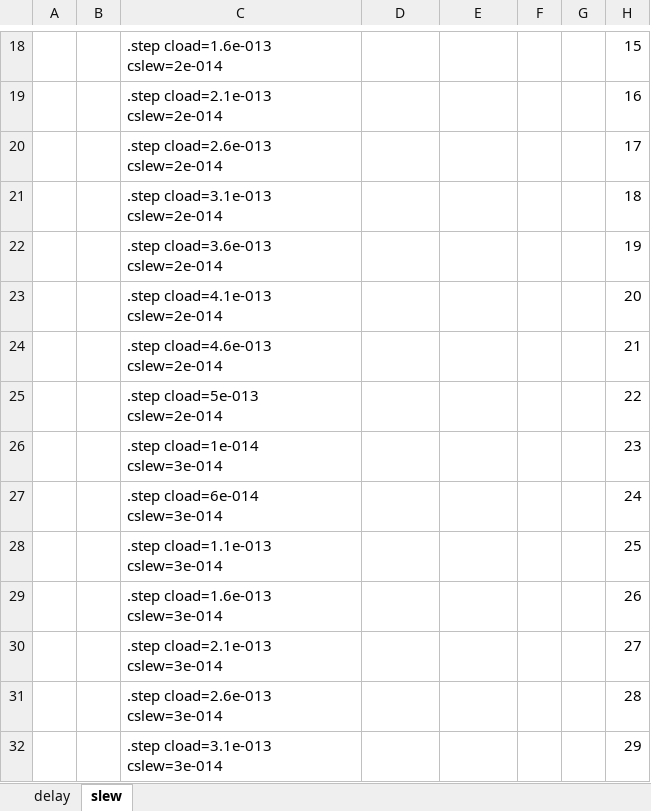
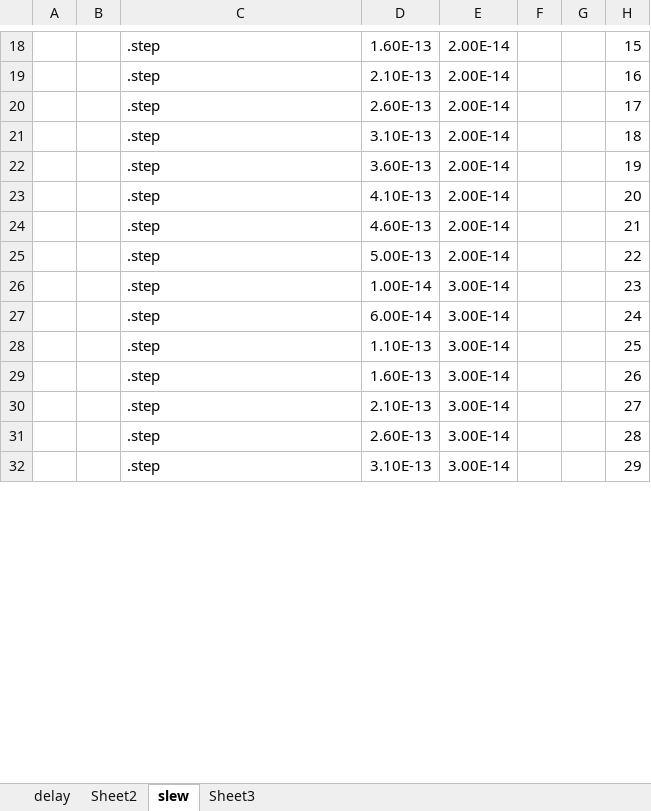
Before and after one commit to SrivenkatAnr/EE5311-Digital-IC-Design, an Excel workbook: Assignment3/Size-3x/Delay-Slew-Calc.xlsx, sheet slew, drawn as a sheet; only a part is shown, gaps mark what is left out; values as stored, in another font and other column widths than the file's, no borders; the diff covers the shown part only; the diff names each change by its address in the sheet, - before the commit and + after, or states it on an @@ line.

```diff
--- a/Assignment3/Size-3x/Delay-Slew-Calc.xlsx (sheet slew)
+++ b/Assignment3/Size-3x/Delay-Slew-Calc.xlsx (sheet slew)
+sheet tab: Sheet2
+sheet tab: Sheet3
-C18: .step cload=1.6e-013 cslew=2e-014
+C18: .step
-D18: (empty)
+D18: 1.60E-13
-E18:E25: (empty)
+E18:E25: 2.00E-14
-C19: .step cload=2.1e-013 cslew=2e-014
+C19: .step
-D19: (empty)
+D19: 2.10E-13
-C20: .step cload=2.6e-013 cslew=2e-014
+C20: .step
-D20: (empty)
+D20: 2.60E-13
-C21: .step cload=3.1e-013 cslew=2e-014
+C21: .step
-D21: (empty)
+D21: 3.10E-13
-C22: .step cload=3.6e-013 cslew=2e-014
+C22: .step
-D22: (empty)
+D22: 3.60E-13
-C23: .step cload=4.1e-013 cslew=2e-014
+C23: .step
-D23: (empty)
+D23: 4.10E-13
-C24: .step cload=4.6e-013 cslew=2e-014
+C24: .step
-D24: (empty)
+D24: 4.60E-13
-C25: .step cload=5e-013 cslew=2e-014
+C25: .step
-D25: (empty)
+D25: 5.00E-13
-C26: .step cload=1e-014 cslew=3e-014
+C26: .step
-D26: (empty)
+D26: 1.00E-14
-E26:E32: (empty)
+E26:E32: 3.00E-14
-C27: .step cload=6e-014 cslew=3e-014
+C27: .step
-D27: (empty)
+D27: 6.00E-14
-C28: .step cload=1.1e-013 cslew=3e-014
+C28: .step
-D28: (empty)
+D28: 1.10E-13
-C29: .step cload=1.6e-013 cslew=3e-014
+C29: .step
-D29: (empty)
+D29: 1.60E-13
-C30: .step cload=2.1e-013 cslew=3e-014
+C30: .step
-D30: (empty)
+D30: 2.10E-13
-C31: .step cload=2.6e-013 cslew=3e-014
+C31: .step
-D31: (empty)
+D31: 2.60E-13
-C32: .step cload=3.1e-013 cslew=3e-014
+C32: .step
-D32: (empty)
+D32: 3.10E-13
```
Also changed, not shown: 617 edited cells elsewhere in this sheet, sheet delay, charts or pictures, 2 other files.
